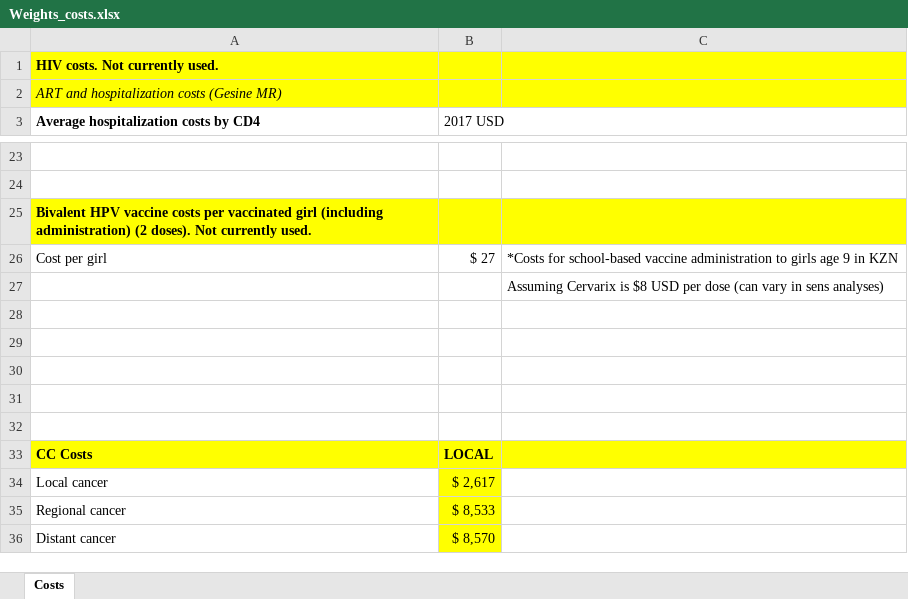
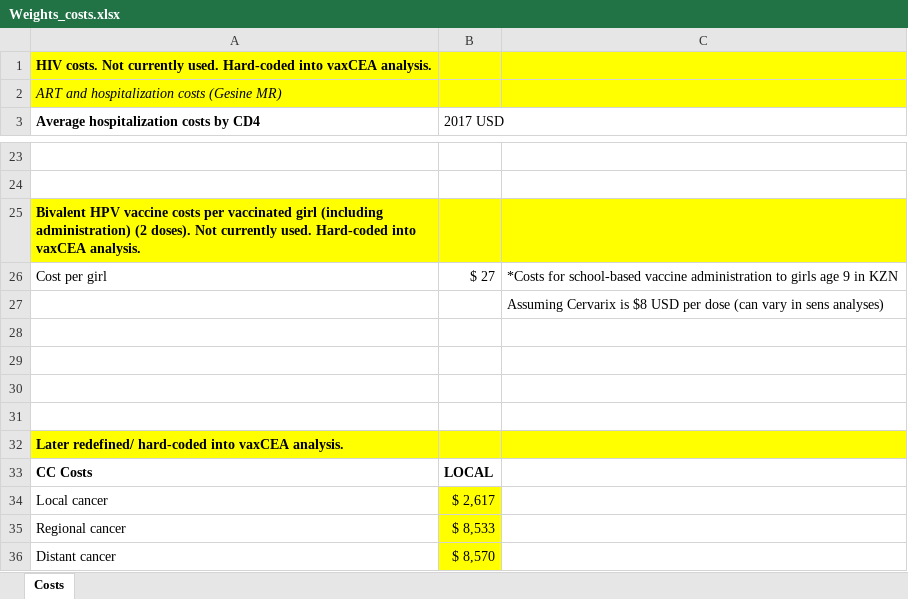
Before and after one commit to ICRC-Models/HHCoM, an Excel workbook: Config/Weights_costs.xlsx, sheet Costs, drawn as a sheet; only a part is shown, gaps mark what is left out; values as stored, in another font and other column widths than the file's, no borders; the diff names each change by its address in the sheet, - before the commit and + after, or states it on an @@ line.

Commit message:
Created vaxCEA_CISNETvaxCompare.m to produce outputs for CISNET vax compare analysis

```diff
--- a/Config/Weights_costs.xlsx (sheet Costs)
+++ b/Config/Weights_costs.xlsx (sheet Costs)
-A1: …currently used.
+A1: …currently used. Hard-coded into vaxCEA analysis.
-A25: …currently used.
+A25: …currently used. Hard-coded into vaxCEA analysis.
-A32: (empty)
+A32: Later redefined/ hard-coded into vaxCEA analysis.
-A32:C32 fill: none
+A32:C32 fill: #FFFF00
-A33:C33 fill: #FFFF00
+A33:C33 fill: none
```
Also changed, not shown: 6 other files.
